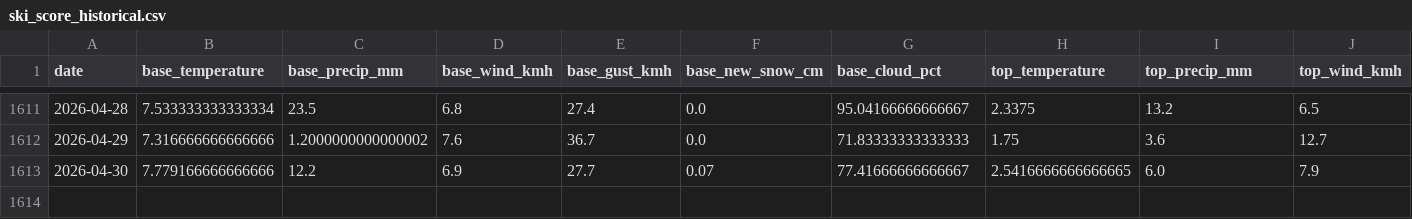
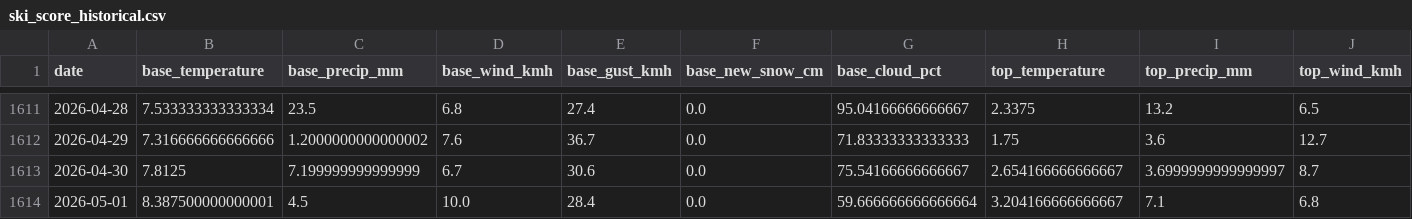
Before and after one commit to CeciliaRodriguez/sierra-nevada-ski-score, a CSV file: data/ski_score_historical.csv, drawn as a sheet; only a part is shown, gaps mark what is left out; rows hold the shown columns only; the diff covers the shown part only; the diff names each change by its address in the sheet, - before the commit and + after, or states it on an @@ line.

```diff
--- a/data/ski_score_historical.csv
+++ b/data/ski_score_historical.csv
-B1613 (base_temperature): 7.779166666666666
+B1613 (base_temperature): 7.8125
-C1613 (base_precip_mm): 12.2
+C1613 (base_precip_mm): 7.199999999999999
-D1613 (base_wind_kmh): 6.9
+D1613 (base_wind_kmh): 6.7
-E1613 (base_gust_kmh): 27.7
+E1613 (base_gust_kmh): 30.6
-F1613 (base_new_snow_cm): 0.07
+F1613 (base_new_snow_cm): 0.0
-G1613 (base_cloud_pct): 77.41666666666667
+G1613 (base_cloud_pct): 75.54166666666667
-H1613 (top_temperature): 2.5416666666666665
+H1613 (top_temperature): 2.654166666666667
-I1613 (top_precip_mm): 6.0
+I1613 (top_precip_mm): 3.6999999999999997
-J1613 (top_wind_kmh): 7.9
+J1613 (top_wind_kmh): 8.7
+row 1614: 2026-05-01 | 8.387500000000001 | 4.5 | 10.0 | 28.4 | 0.0 | 59.666666666666664 | 3.204166666666667 | 7.1 | 6.8
```
Also changed, not shown: 12 edited cells elsewhere in this file, data/ski_data.csv.
